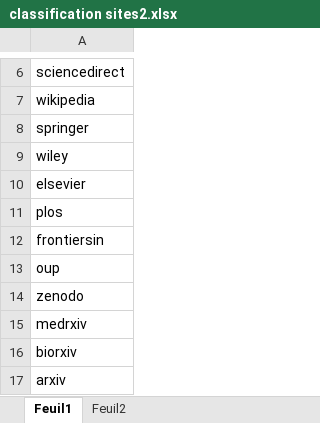
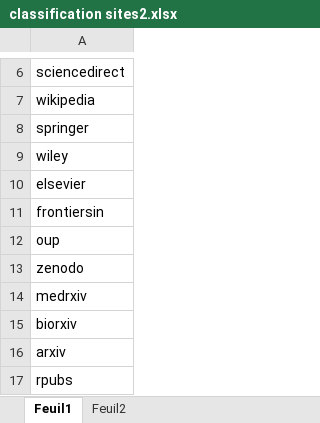
Before and after one commit to abdelghani-maddi/Pubpeer, an Excel workbook: classification sites2.xlsx, sheet Feuil1, drawn as a sheet; only a part is shown, gaps mark what is left out; the shorter side is filled out with more unchanged rows; values as stored, in another font and other column widths than the file's, no borders; the diff names each change by its address in the sheet, - before the commit and + after, or states it on an @@ line.

```diff
--- a/classification sites2.xlsx (sheet Feuil1)
+++ b/classification sites2.xlsx (sheet Feuil1)
-row 11: plos
```
Also changed, not shown: Typologie.xlsx, classification sites.xlsx, 3 other files.
